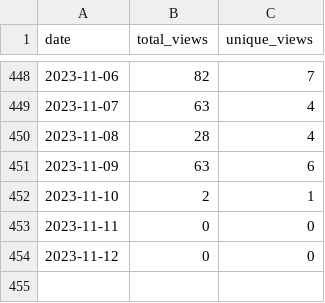
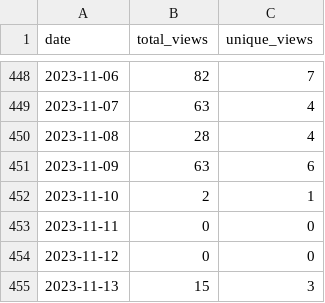
Before and after one commit to wumphlett/COMP-5710, a CSV file: .traffic/views.csv, drawn as a sheet; only a part is shown, gaps mark what is left out; the diff names each change by its address in the sheet, - before the commit and + after, or states it on an @@ line.

Commit message:
Updating repository traffic

```diff
--- a/.traffic/views.csv
+++ b/.traffic/views.csv
+row 455: 2023-11-13 | 15 | 3
```
Also changed, not shown: .traffic/clones.csv, 3 other files.
